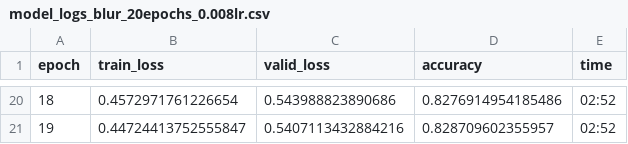
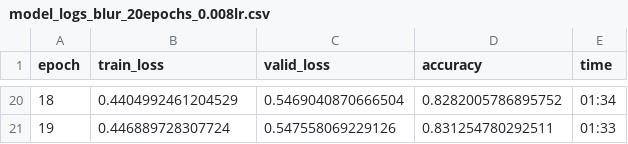
Before and after one commit to CeadeS/DL2020, a CSV file: blurpool and savemodelcallback/results/model_logs_blur_20epochs_0.008lr.csv, drawn as a sheet; only a part is shown, gaps mark what is left out; the diff covers the shown part only.

Commit message:
Updated the results
MOved 80 epoch results to own folder, add and replace missing results and old resutls to new run

```diff
--- a/blurpool and savemodelcallback/results/model_logs_blur_20epochs_0.008lr.csv
+++ b/blurpool and savemodelcallback/results/model_logs_blur_20epochs_0.008lr.csv
@@ -20,2 +20,2 @@ epoch,train_loss,valid_loss,accuracy,time
-18,0.4572971761226654,0.543988823890686,0.8276914954185486,02:52
-19,0.44724413752555847,0.5407113432884216,0.828709602355957,02:52
+18,0.4404992461204529,0.5469040870666504,0.8282005786895752,01:34
+19,0.446889728307724,0.547558069229126,0.831254780292511,01:33
```
Also changed, not shown: 72 edited cells elsewhere in this file, blurpool and savemodelcallback/results/model_logs_20epochs_0.008lr.csv, 10 other files.
